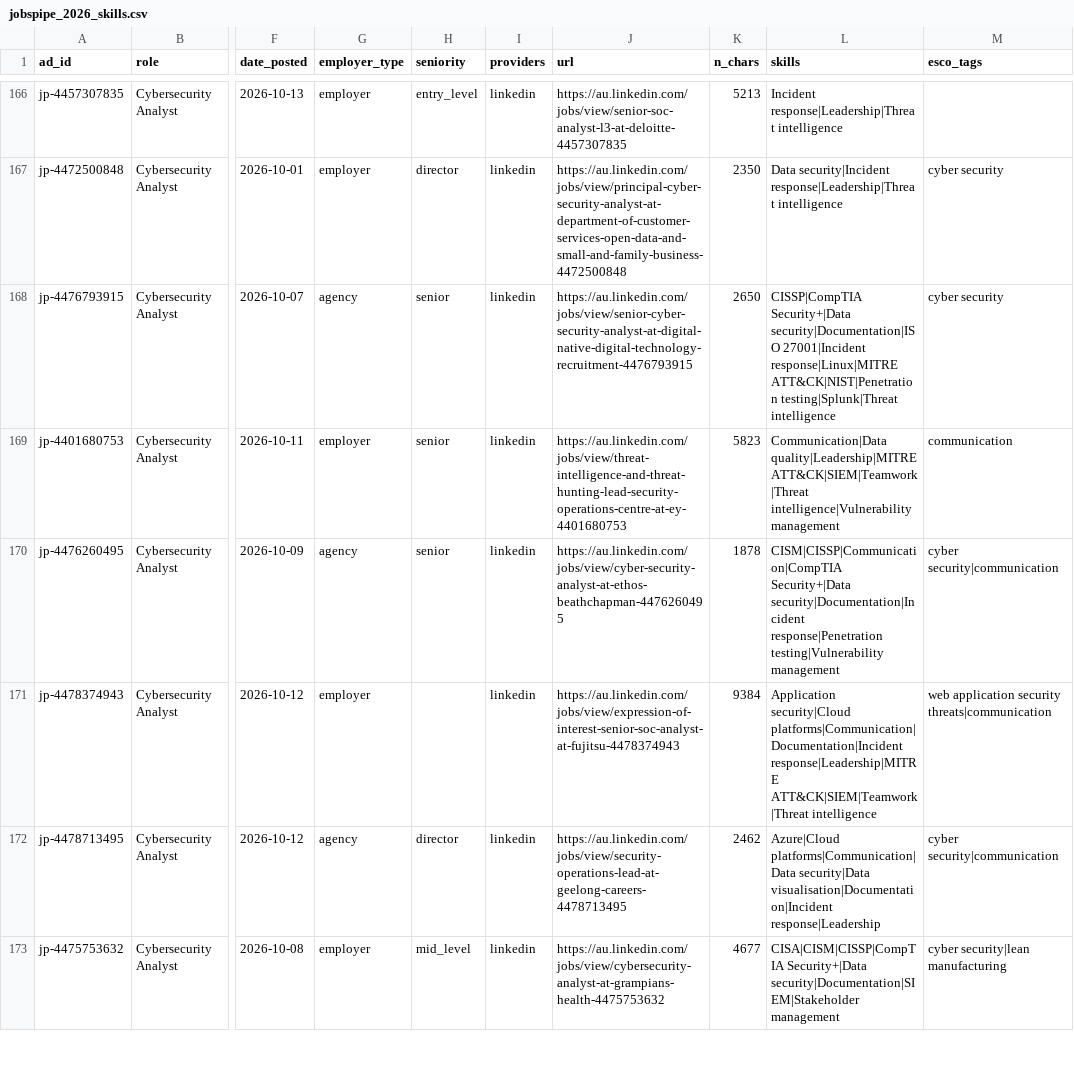
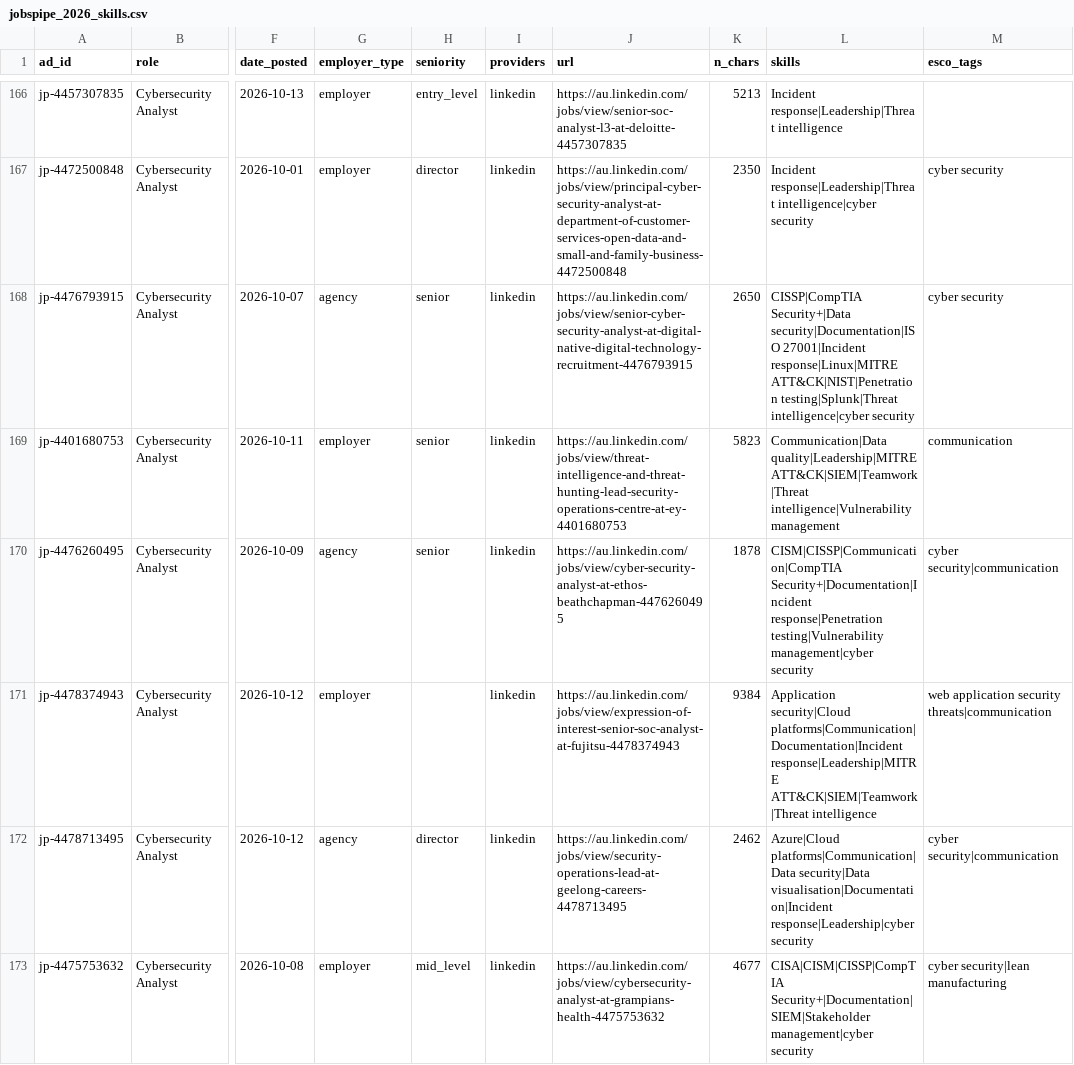
Before and after one commit to AndyPham2004/ANLP-AT2-Skillabus, a CSV file: data/2_demand/ads/jobspipe_2026_skills.csv, drawn as a sheet; only a part is shown, gaps mark what is left out; the diff covers the shown part only; the diff names each change by its address in the sheet, - before the commit and + after, or states it on an @@ line.

```diff
--- a/data/2_demand/ads/jobspipe_2026_skills.csv
+++ b/data/2_demand/ads/jobspipe_2026_skills.csv
-L167 (skills): Data security|Incident response|Leadership|Threat intelligence
+L167 (skills): Incident response|Leadership|Threat intelligence|cyber security
-L168 (skills): …ATT&CK|NIST|Penetration testing|Splunk|Threat intelligence
+L168 (skills): …ATT&CK|NIST|Penetration testing|Splunk|Threat intelligence|cyber security
-L170 (skills): CISM|CISSP|Communication|CompTIA Security+|Data security|Documentation|Incident response|Penetration testing|Vulnerability management
+L170 (skills): CISM|CISSP|Communication|CompTIA Security+|Documentation|Incident response|Penetration testing|Vulnerability management|cyber security
-L172 (skills): …security|Data visualisation|Documentation|Incident response|Leadership
+L172 (skills): …security|Data visualisation|Documentation|Incident response|Leadership|cyber security
-L173 (skills): CISA|CISM|CISSP|CompTIA Security+|Data security|Documentation|SIEM|Stakeholder management
+L173 (skills): CISA|CISM|CISSP|CompTIA Security+|Documentation|SIEM|Stakeholder management|cyber security
```
Also changed, not shown: 114 edited cells elsewhere in this file, data/2_demand/role_skill_demand.csv.
